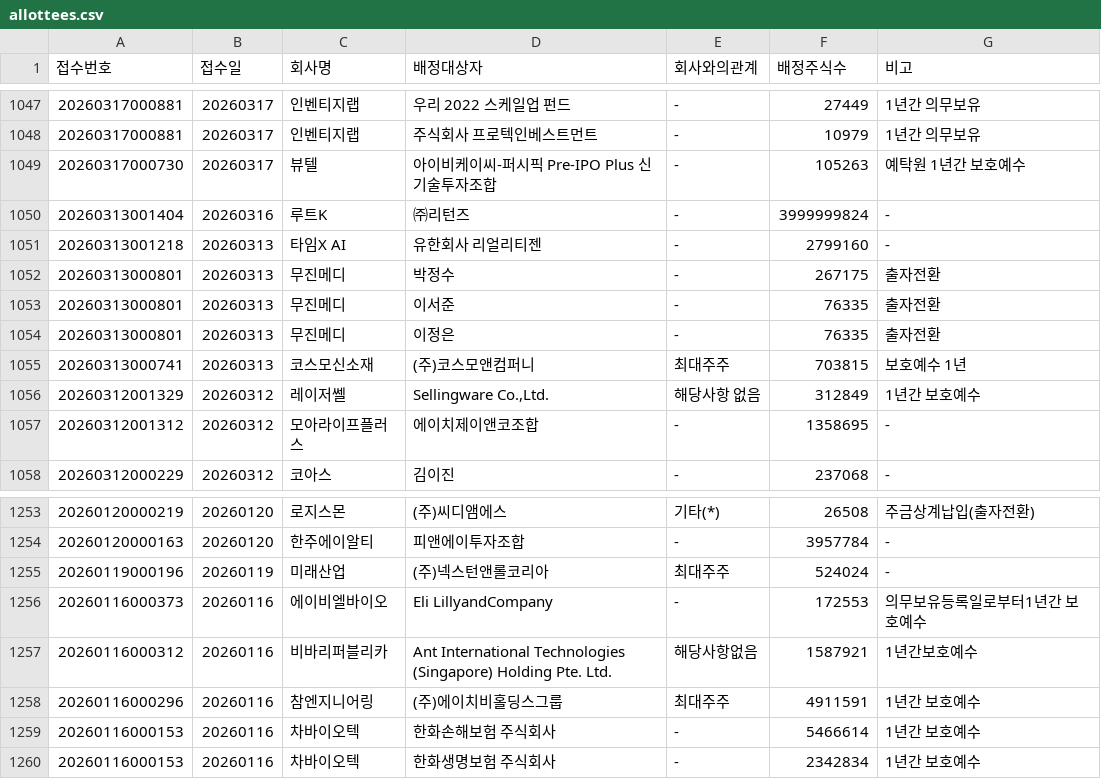
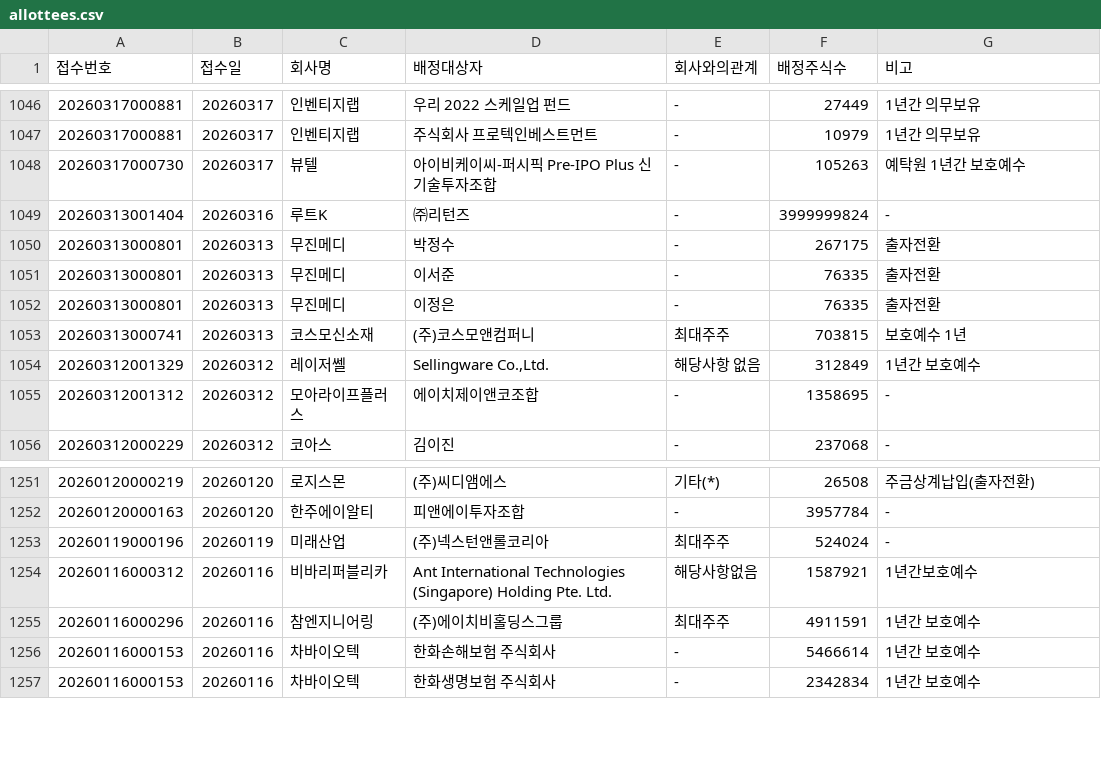
Before and after one commit to hyungjin1213-collab/autoto, a CSV file: output/rights_offering/allottees.csv, drawn as a sheet; only a part is shown, gaps mark what is left out; the diff covers the shown part only.

```diff
--- a/output/rights_offering/allottees.csv
+++ b/output/rights_offering/allottees.csv
@@ -1050,3 +1049,2 @@
 20260313001404,20260316,루트K,㈜리턴즈,-,3999999824,-
-20260313001218,20260313,타임X AI,유한회사 리얼리티젠,-,2799160,-
 20260313000801,20260313,무진메디,박정수,-,267175,출자전환
@@ -1255,3 +1253,2 @@
 20260119000196,20260119,미래산업,(주)넥스턴앤롤코리아,최대주주,524024,-
-20260116000373,20260116,에이비엘바이오,Eli LillyandCompany,-,172553,의무보유등록일로부터1년간 보호예수
 20260116000312,20260116,비바리퍼블리카,Ant International Technologies (Singapore) Holding Pte. Ltd.,해당사항없음,1587921,1년간보호예수
```
Also changed, not shown: 1 added row, 15 removed rows and 3 edited cells elsewhere in this file, output/monthly_candle/candidates.csv, output/rights_offering/third_party_allotments.csv, 3 other files.
